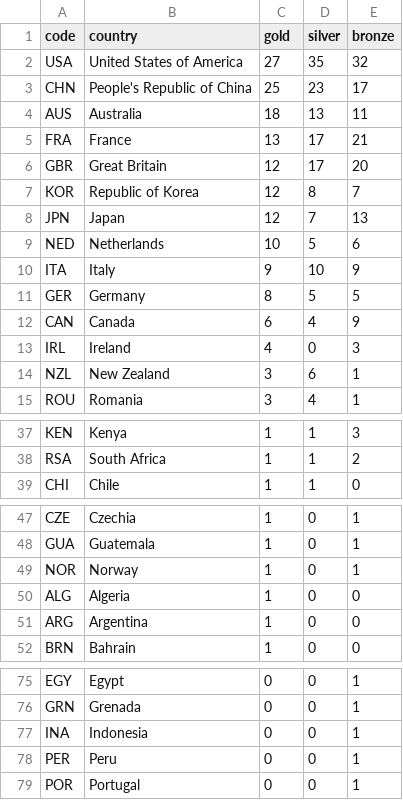
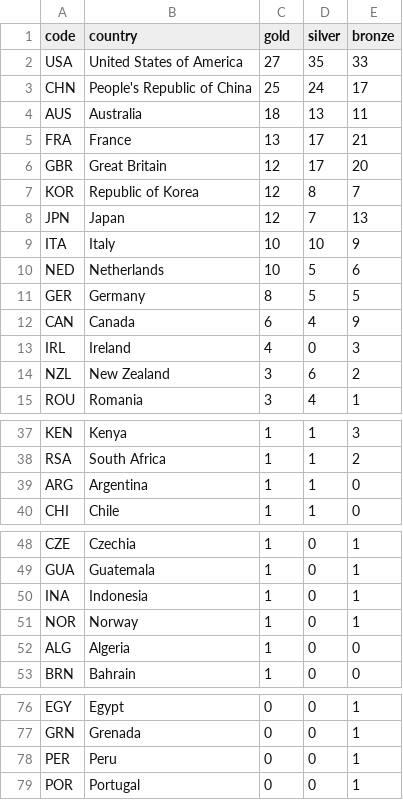
Before and after one commit to taniki/paris2024-data, a CSV file: datasets/medal_countries.wide.auto.csv, drawn as a sheet; only a part is shown, gaps mark what is left out.

```diff
--- a/datasets/medal_countries.wide.auto.csv
+++ b/datasets/medal_countries.wide.auto.csv
@@ -1,4 +1,4 @@
 code,country,gold,silver,bronze
-USA,United States of America,27,35,32
-CHN,People's Republic of China,25,23,17
+USA,United States of America,27,35,33
+CHN,People's Republic of China,25,24,17
 AUS,Australia,18,13,11
@@ -8,4 +8,4 @@ KOR,Republic of Korea,12,8,7
 JPN,Japan,12,7,13
+ITA,Italy,10,10,9
 NED,Netherlands,10,5,6
-ITA,Italy,9,10,9
 GER,Germany,8,5,5
@@ -13,3 +13,3 @@ CAN,Canada,6,4,9
 IRL,Ireland,4,0,3
-NZL,New Zealand,3,6,1
+NZL,New Zealand,3,6,2
 ROU,Romania,3,4,1
@@ -38,2 +38,3 @@ KEN,Kenya,1,1,3
 RSA,South Africa,1,1,2
+ARG,Argentina,1,1,0
 CHI,Chile,1,1,0
@@ -48,5 +49,5 @@ CZE,Czechia,1,0,1
 GUA,Guatemala,1,0,1
+INA,Indonesia,1,0,1
 NOR,Norway,1,0,1
 ALG,Algeria,1,0,0
-ARG,Argentina,1,0,0
 BRN,Bahrain,1,0,0
@@ -76,3 +77,2 @@ EGY,Egypt,0,0,1
 GRN,Grenada,0,0,1
-INA,Indonesia,0,0,1
 PER,Peru,0,0,1
```
Also changed, not shown: datasets/medal_countries.long.auto.csv, datasets/medallists.csv, 1 other file.
